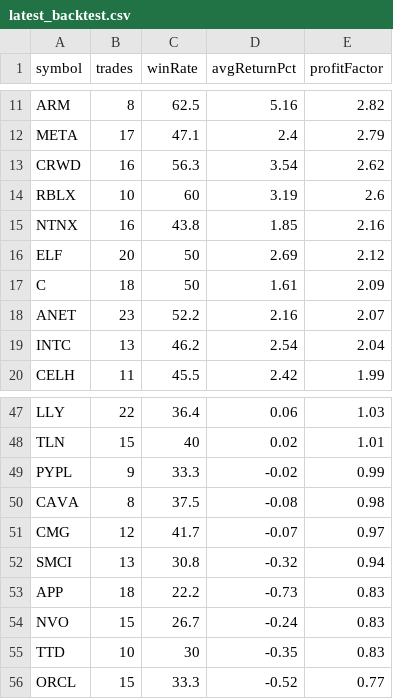
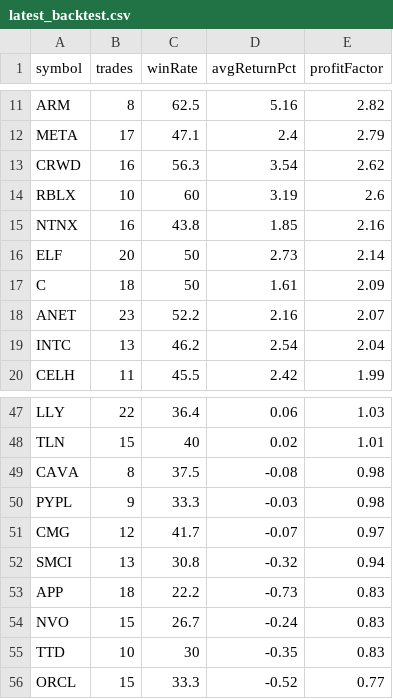
Before and after one commit to narendra0467/Trading-System, a CSV file: reports/latest_backtest.csv, drawn as a sheet; only a part is shown, gaps mark what is left out.

```diff
--- a/reports/latest_backtest.csv
+++ b/reports/latest_backtest.csv
@@ -15,3 +15,3 @@ RBLX,10,60,3.19,2.6
 NTNX,16,43.8,1.85,2.16
-ELF,20,50,2.69,2.12
+ELF,20,50,2.73,2.14
 C,18,50,1.61,2.09
@@ -48,4 +48,4 @@ LLY,22,36.4,0.06,1.03
 TLN,15,40,0.02,1.01
-PYPL,9,33.3,-0.02,0.99
 CAVA,8,37.5,-0.08,0.98
+PYPL,9,33.3,-0.03,0.98
 CMG,12,41.7,-0.07,0.97
```
Also changed, not shown: reports/hidden_multibagger_discovery_scanner.csv, reports/latest_high_risk_scan.csv, 19 other files.
